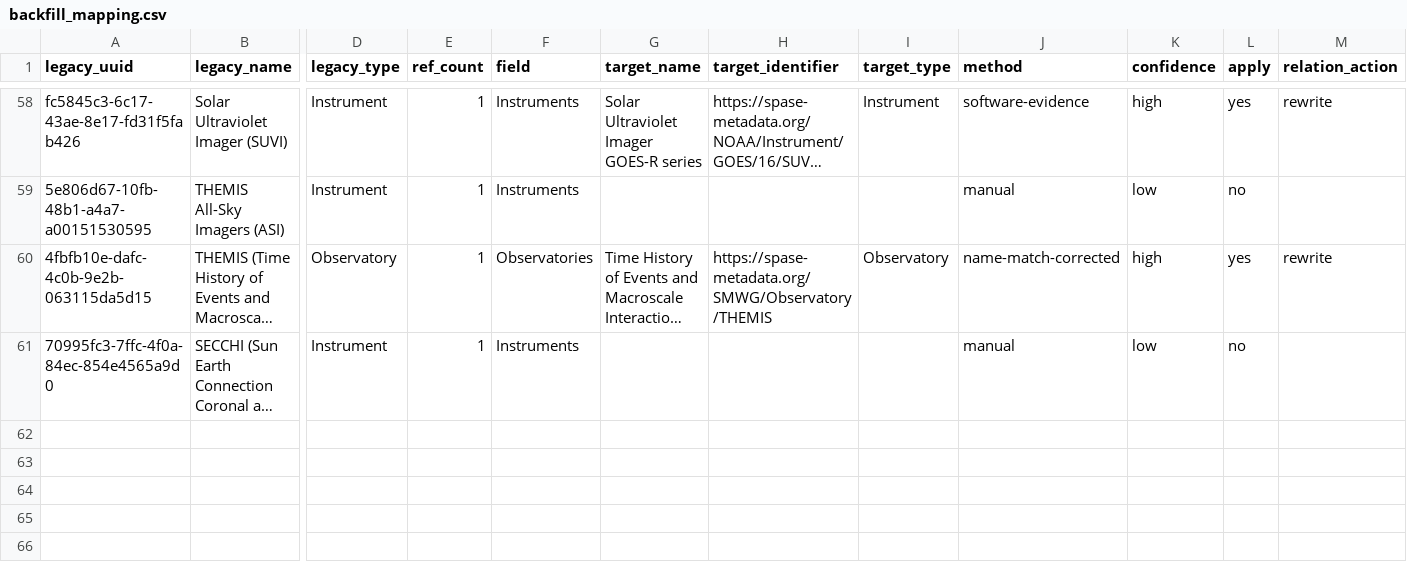
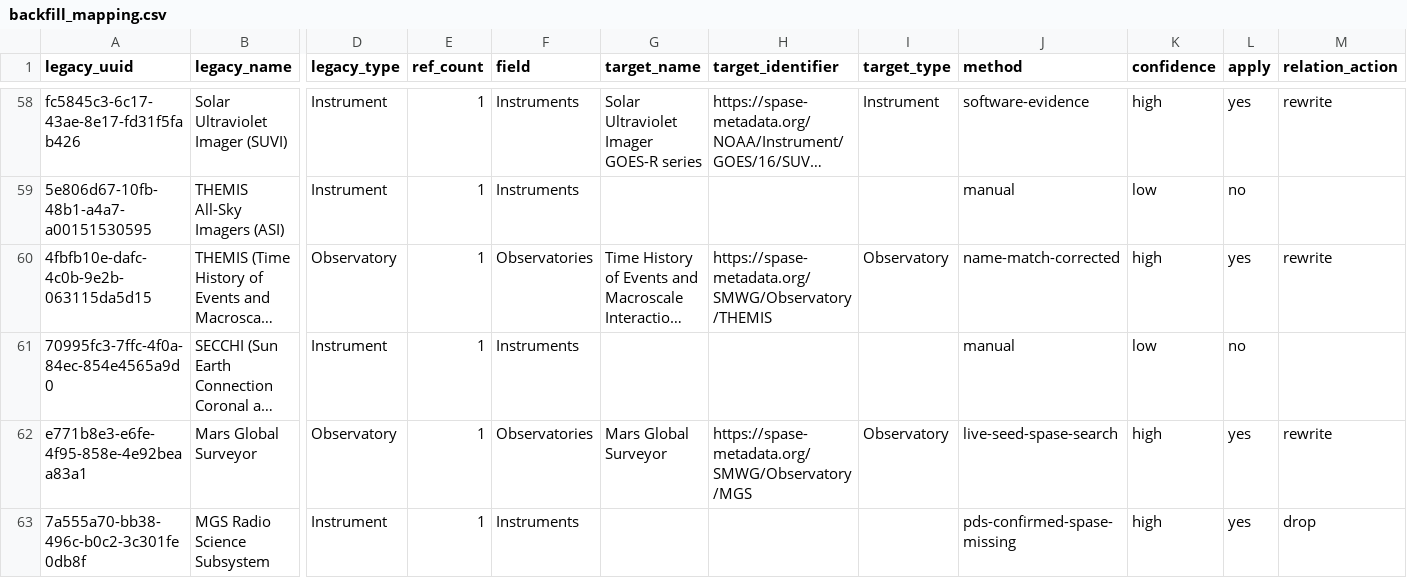
Before and after one commit to Heliophysics-Software-Search-Interface/hssi-website, a CSV file: scripts/backfill/backfill_mapping.csv, drawn as a sheet; only a part is shown, gaps mark what is left out; long unchanged cells end in …; rows hold the shown columns only; the diff names each change by its address in the sheet, - before the commit and + after, or states it on an @@ line.

Commit message:
Resolve MGS rows and drop missing RSS instrument

```diff
--- a/scripts/backfill/backfill_mapping.csv
+++ b/scripts/backfill/backfill_mapping.csv
+row 62: e771b8e3-e6fe-4f95-858e-4e92beaa83a1 | Mars Global Surveyor | Observatory | 1 | Observatories | Mars Global Surveyor | https://spase-metadata.org/SMWG/Observatory/MGS | Observatory | live-seed-spase-search | high | yes | rewrite
+row 63: 7a555a70-bb38-496c-b0c2-3c301fe0db8f | MGS Radio Science Subsystem | Instrument | 1 | Instruments |  |  |  | pds-confirmed-spase-missing | high | yes | drop
```
Also changed, not shown: django/website/config/db/software.csv, 1 other file.
